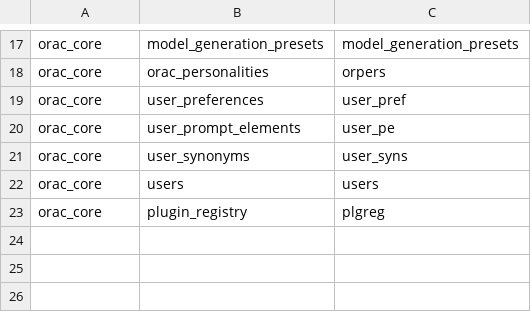
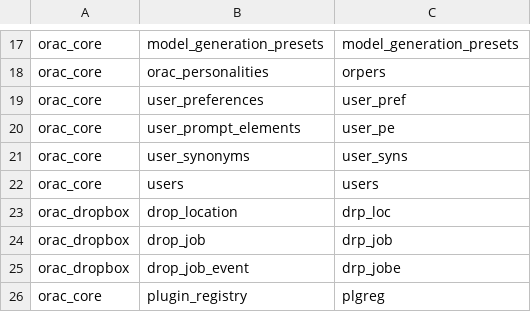
Before and after one commit to avalon60/Orac, a CSV file: docs/agent-guardrails/table-abbreviations.csv, drawn as a sheet; only a part is shown, gaps mark what is left out; the diff names each change by its address in the sheet, - before the commit and + after, or states it on an @@ line.

Commit message:
Add drop box ingestion plugin

```diff
--- a/docs/agent-guardrails/table-abbreviations.csv
+++ b/docs/agent-guardrails/table-abbreviations.csv
+row 23: orac_dropbox | drop_location | drp_loc
+row 24: orac_dropbox | drop_job | drp_job
+row 25: orac_dropbox | drop_job_event | drp_jobe
```
Also changed, not shown: 52 other files.
